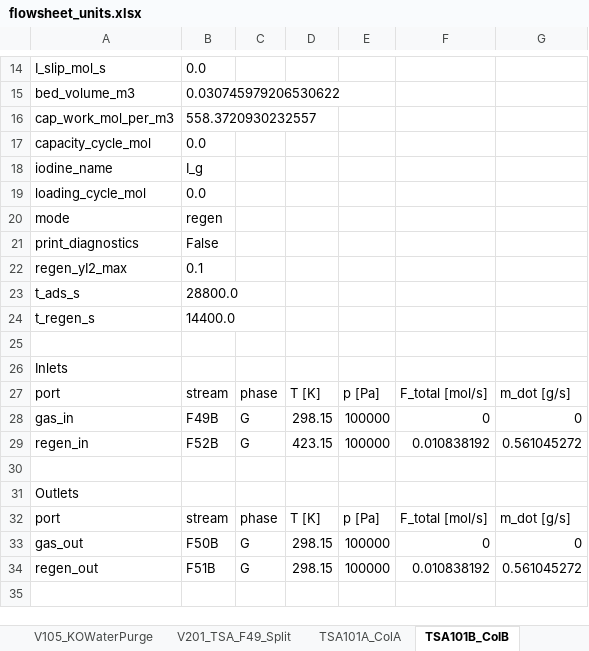
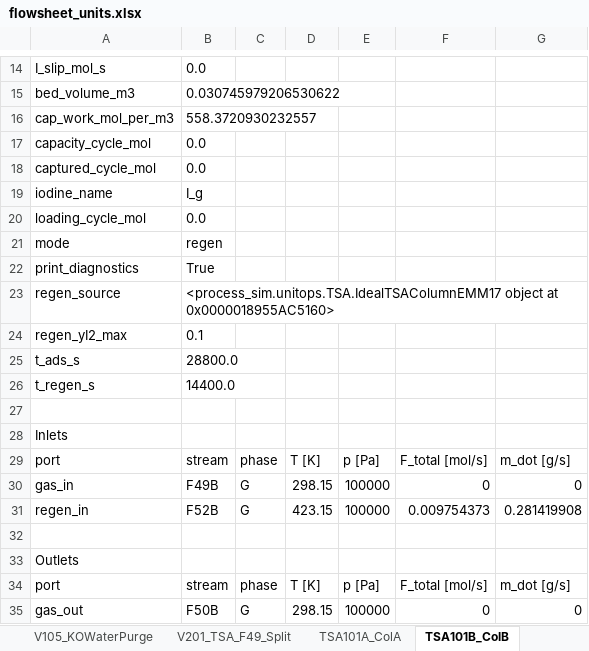
Before and after one commit to cweston112/Flowsheeting-FYD-project, an Excel workbook: flowsheet_units.xlsx, sheet TSA101B_ColB, drawn as a sheet; only a part is shown, gaps mark what is left out; the shorter side is filled out with more unchanged rows; values as stored, in another font and other column widths than the file's, no borders; addresses are those after the commit; the diff names each change by its address in the sheet, - before the commit and + after, or states it on an @@ line.

```diff
--- a/flowsheet_units.xlsx (sheet TSA101B_ColB)
+++ b/flowsheet_units.xlsx (sheet TSA101B_ColB)
+row 18: captured_cycle_mol | 0.0
-B22: False
+B22: True
+row 23: regen_source | <process_sim.unitops.TSA.IdealTSAColumnEMM17 object at 0x0000018955AC5160>
-F31: 0.010838192
+F31: 0.009754373
-G31: 0.561045272
+G31: 0.281419908
```
Also changed, not shown: sheet TSA101A_ColA, sheet X102_AHA_Strip, sheet X101_TBP_Extraction, stream_table.xlsx, 3 other files.
